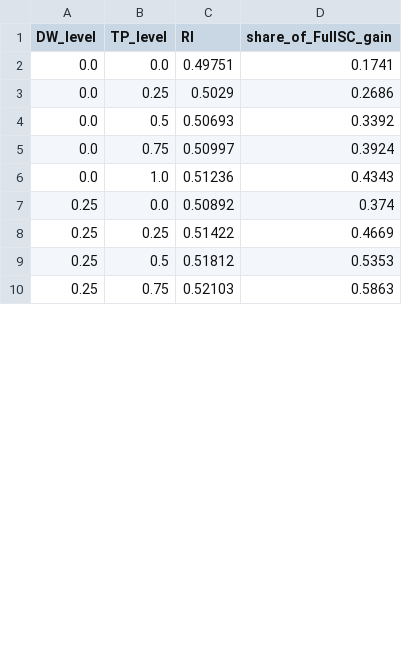
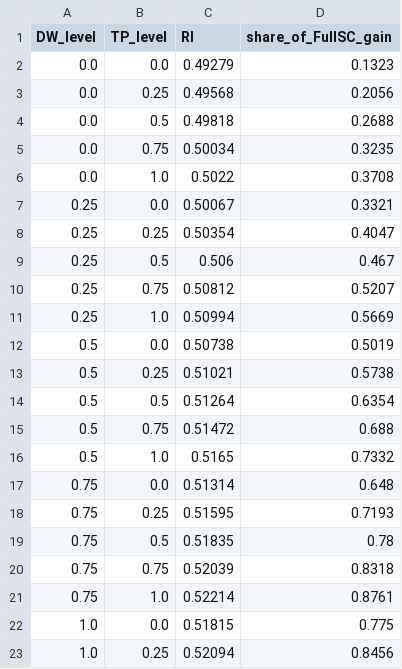
Before and after one commit to erfanmoayed7-star/governance-resilience-sd, a CSV file: results/a3_workflow_comparator/grid_dw_tp.csv, drawn as a sheet; only a part is shown; the diff covers the shown part only.

```diff
--- a/results/a3_workflow_comparator/grid_dw_tp.csv
+++ b/results/a3_workflow_comparator/grid_dw_tp.csv
@@ -1,10 +1,23 @@
 DW_level,TP_level,RI,share_of_FullSC_gain
-0.0,0.0,0.49751,0.1741
-0.0,0.25,0.5029,0.2686
-0.0,0.5,0.50693,0.3392
-0.0,0.75,0.50997,0.3924
-0.0,1.0,0.51236,0.4343
-0.25,0.0,0.50892,0.374
-0.25,0.25,0.51422,0.4669
-0.25,0.5,0.51812,0.5353
-0.25,0.75,0.52103,0.5863
+0.0,0.0,0.49279,0.1323
+0.0,0.25,0.49568,0.2056
+0.0,0.5,0.49818,0.2688
+0.0,0.75,0.50034,0.3235
+0.0,1.0,0.5022,0.3708
+0.25,0.0,0.50067,0.3321
+0.25,0.25,0.50354,0.4047
+0.25,0.5,0.506,0.467
+0.25,0.75,0.50812,0.5207
+0.25,1.0,0.50994,0.5669
+0.5,0.0,0.50738,0.5019
+0.5,0.25,0.51021,0.5738
+0.5,0.5,0.51264,0.6354
+0.5,0.75,0.51472,0.688
+0.5,1.0,0.5165,0.7332
+0.75,0.0,0.51314,0.648
+0.75,0.25,0.51595,0.7193
+0.75,0.5,0.51835,0.78
+0.75,0.75,0.52039,0.8318
+0.75,1.0,0.52214,0.8761
+1.0,0.0,0.51815,0.775
+1.0,0.25,0.52094,0.8456
```
Also changed, not shown: 13 removed rows and 6 edited cells elsewhere in this file, results/a3_workflow_comparator/configs.csv, 8 other files.
